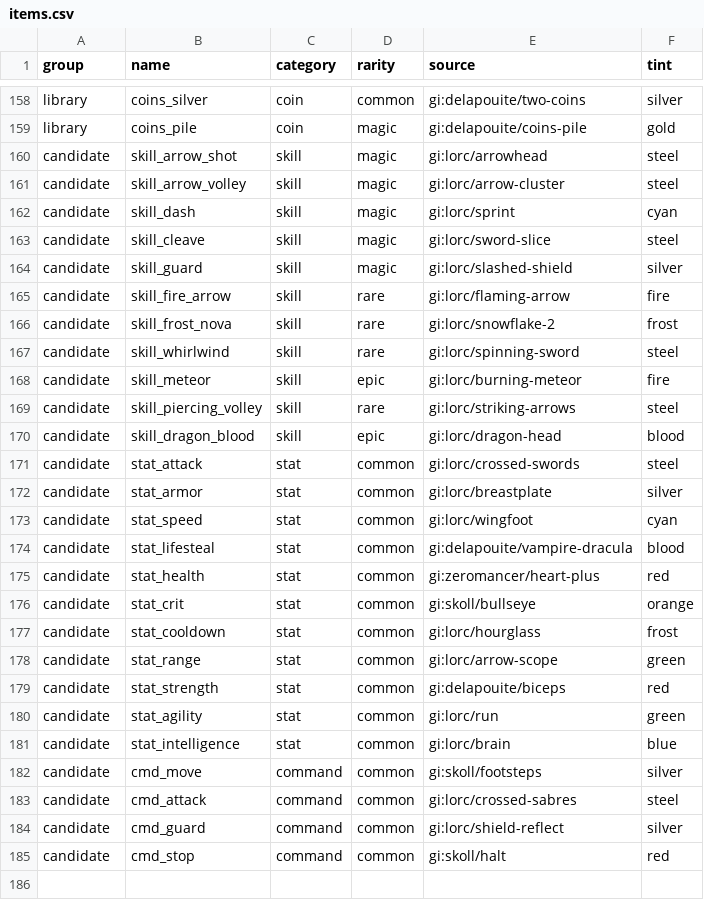
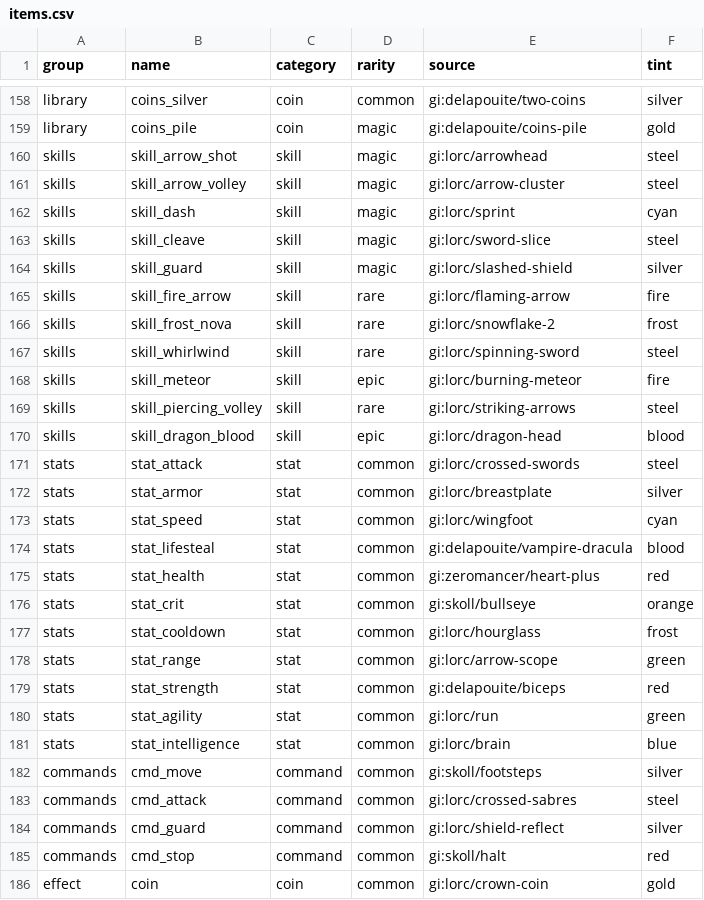
Before and after one commit to Duke-Engine/duke-dungeon, a CSV file: art/icons/items.csv, drawn as a sheet; only a part is shown, gaps mark what is left out; the diff covers the shown part only.

```diff
--- a/art/icons/items.csv
+++ b/art/icons/items.csv
@@ -159,27 +159,28 @@ library,coins_silver,coin,common,gi:delapouite/two-coins,silver
 library,coins_pile,coin,magic,gi:delapouite/coins-pile,gold
-candidate,skill_arrow_shot,skill,magic,gi:lorc/arrowhead,steel
-candidate,skill_arrow_volley,skill,magic,gi:lorc/arrow-cluster,steel
-candidate,skill_dash,skill,magic,gi:lorc/sprint,cyan
-candidate,skill_cleave,skill,magic,gi:lorc/sword-slice,steel
-candidate,skill_guard,skill,magic,gi:lorc/slashed-shield,silver
-candidate,skill_fire_arrow,skill,rare,gi:lorc/flaming-arrow,fire
-candidate,skill_frost_nova,skill,rare,gi:lorc/snowflake-2,frost
-candidate,skill_whirlwind,skill,rare,gi:lorc/spinning-sword,steel
-candidate,skill_meteor,skill,epic,gi:lorc/burning-meteor,fire
-candidate,skill_piercing_volley,skill,rare,gi:lorc/striking-arrows,steel
-candidate,skill_dragon_blood,skill,epic,gi:lorc/dragon-head,blood
-candidate,stat_attack,stat,common,gi:lorc/crossed-swords,steel
-candidate,stat_armor,stat,common,gi:lorc/breastplate,silver
-candidate,stat_speed,stat,common,gi:lorc/wingfoot,cyan
-candidate,stat_lifesteal,stat,common,gi:delapouite/vampire-dracula,blood
-candidate,stat_health,stat,common,gi:zeromancer/heart-plus,red
-candidate,stat_crit,stat,common,gi:skoll/bullseye,orange
-candidate,stat_cooldown,stat,common,gi:lorc/hourglass,frost
-candidate,stat_range,stat,common,gi:lorc/arrow-scope,green
-candidate,stat_strength,stat,common,gi:delapouite/biceps,red
-candidate,stat_agility,stat,common,gi:lorc/run,green
-candidate,stat_intelligence,stat,common,gi:lorc/brain,blue
-candidate,cmd_move,command,common,gi:skoll/footsteps,silver
-candidate,cmd_attack,command,common,gi:lorc/crossed-sabres,steel
-candidate,cmd_guard,command,common,gi:lorc/shield-reflect,silver
-candidate,cmd_stop,command,common,gi:skoll/halt,red
+skills,skill_arrow_shot,skill,magic,gi:lorc/arrowhead,steel
+skills,skill_arrow_volley,skill,magic,gi:lorc/arrow-cluster,steel
+skills,skill_dash,skill,magic,gi:lorc/sprint,cyan
+skills,skill_cleave,skill,magic,gi:lorc/sword-slice,steel
+skills,skill_guard,skill,magic,gi:lorc/slashed-shield,silver
+skills,skill_fire_arrow,skill,rare,gi:lorc/flaming-arrow,fire
+skills,skill_frost_nova,skill,rare,gi:lorc/snowflake-2,frost
+skills,skill_whirlwind,skill,rare,gi:lorc/spinning-sword,steel
+skills,skill_meteor,skill,epic,gi:lorc/burning-meteor,fire
+skills,skill_piercing_volley,skill,rare,gi:lorc/striking-arrows,steel
+skills,skill_dragon_blood,skill,epic,gi:lorc/dragon-head,blood
+stats,stat_attack,stat,common,gi:lorc/crossed-swords,steel
+stats,stat_armor,stat,common,gi:lorc/breastplate,silver
+stats,stat_speed,stat,common,gi:lorc/wingfoot,cyan
+stats,stat_lifesteal,stat,common,gi:delapouite/vampire-dracula,blood
+stats,stat_health,stat,common,gi:zeromancer/heart-plus,red
+stats,stat_crit,stat,common,gi:skoll/bullseye,orange
+stats,stat_cooldown,stat,common,gi:lorc/hourglass,frost
+stats,stat_range,stat,common,gi:lorc/arrow-scope,green
+stats,stat_strength,stat,common,gi:delapouite/biceps,red
+stats,stat_agility,stat,common,gi:lorc/run,green
+stats,stat_intelligence,stat,common,gi:lorc/brain,blue
+commands,cmd_move,command,common,gi:skoll/footsteps,silver
+commands,cmd_attack,command,common,gi:lorc/crossed-sabres,steel
+commands,cmd_guard,command,common,gi:lorc/shield-reflect,silver
+commands,cmd_stop,command,common,gi:skoll/halt,red
+effect,coin,coin,common,gi:lorc/crown-coin,gold
```
Also changed, not shown: 2 edited cells elsewhere in this file, 46 other files.
